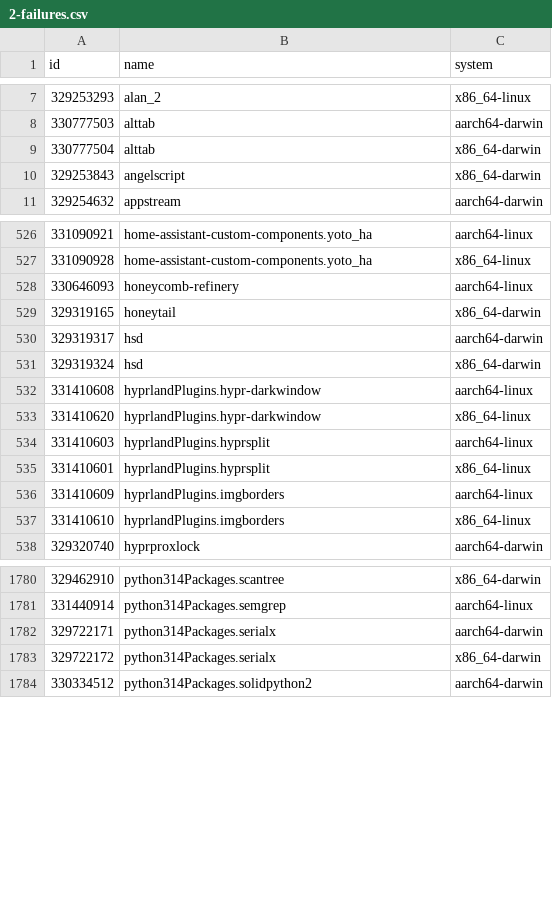
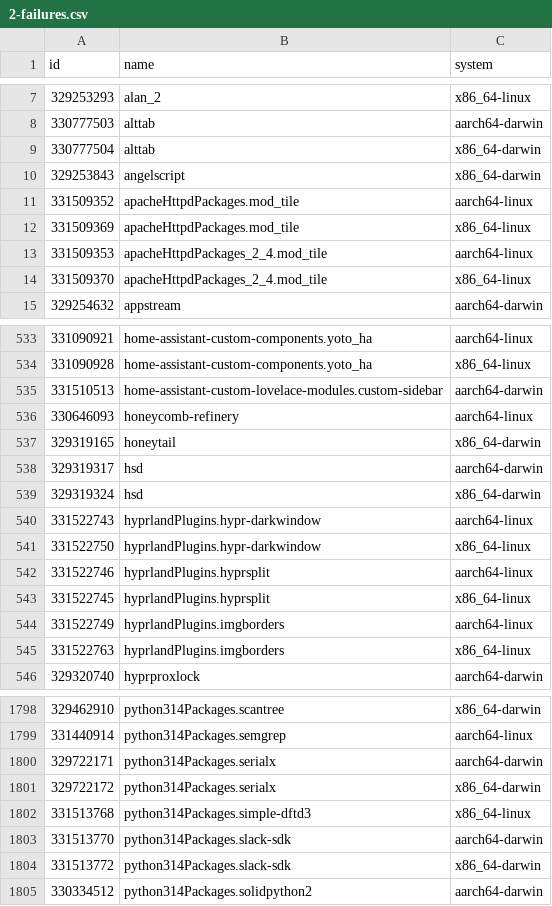
Before and after one commit to Sigmanificient/nixpkgs-failure-notify, a CSV file: results/trunk/2-failures.csv, drawn as a sheet; only a part is shown, gaps mark what is left out; the diff covers the shown part only.

```diff
--- a/results/trunk/2-failures.csv
+++ b/results/trunk/2-failures.csv
@@ -10,2 +10,6 @@ id,name,system
 329253843,angelscript,x86_64-darwin
+331509352,apacheHttpdPackages.mod_tile,aarch64-linux
+331509369,apacheHttpdPackages.mod_tile,x86_64-linux
+331509353,apacheHttpdPackages_2_4.mod_tile,aarch64-linux
+331509370,apacheHttpdPackages_2_4.mod_tile,x86_64-linux
 329254632,appstream,aarch64-darwin
@@ -527,2 +534,3 @@ id,name,system
 331090928,home-assistant-custom-components.yoto_ha,x86_64-linux
+331510513,home-assistant-custom-lovelace-modules.custom-sidebar,aarch64-darwin
 330646093,honeycomb-refinery,aarch64-linux
@@ -531,8 +539,8 @@ id,name,system
 329319324,hsd,x86_64-darwin
-331410608,hyprlandPlugins.hypr-darkwindow,aarch64-linux
-331410620,hyprlandPlugins.hypr-darkwindow,x86_64-linux
-331410603,hyprlandPlugins.hyprsplit,aarch64-linux
-331410601,hyprlandPlugins.hyprsplit,x86_64-linux
-331410609,hyprlandPlugins.imgborders,aarch64-linux
-331410610,hyprlandPlugins.imgborders,x86_64-linux
+331522743,hyprlandPlugins.hypr-darkwindow,aarch64-linux
+331522750,hyprlandPlugins.hypr-darkwindow,x86_64-linux
+331522746,hyprlandPlugins.hyprsplit,aarch64-linux
+331522745,hyprlandPlugins.hyprsplit,x86_64-linux
+331522749,hyprlandPlugins.imgborders,aarch64-linux
+331522763,hyprlandPlugins.imgborders,x86_64-linux
 329320740,hyprproxlock,aarch64-darwin
@@ -1783,2 +1801,5 @@ id,name,system
 329722172,python314Packages.serialx,x86_64-darwin
+331513768,python314Packages.simple-dftd3,x86_64-linux
+331513770,python314Packages.slack-sdk,aarch64-darwin
+331513772,python314Packages.slack-sdk,x86_64-darwin
 330334512,python314Packages.solidpython2,aarch64-darwin
```
Also changed, not shown: 19 added rows, 5 removed rows and 9 edited cells elsewhere in this file, results/trunk/3-failures-aarch64-darwin.csv, results/trunk/3-failures-aarch64-linux.csv, 6 other files.
